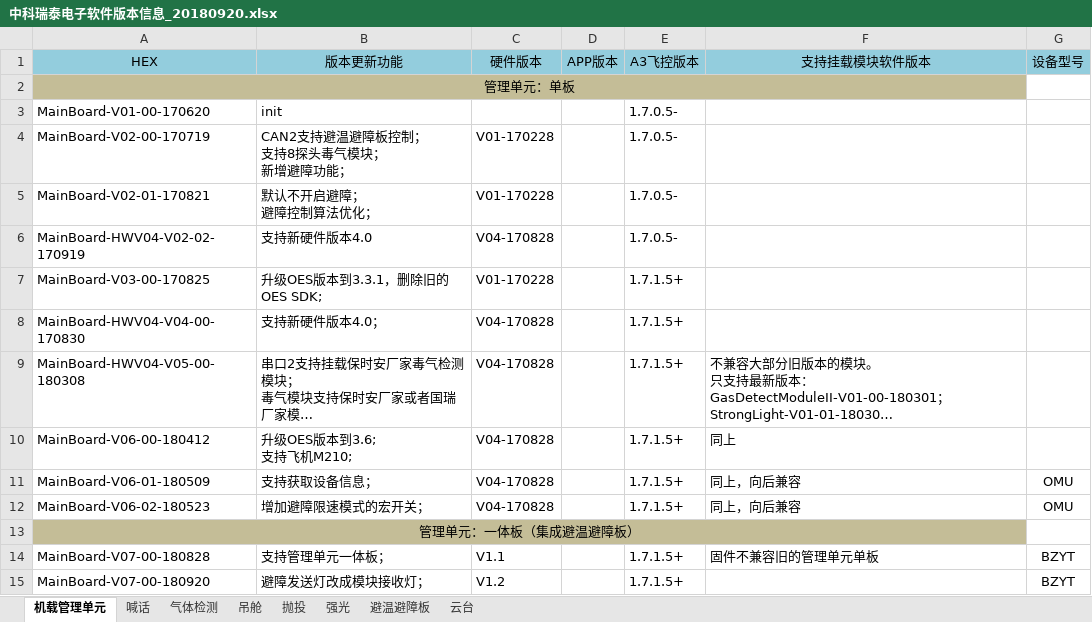
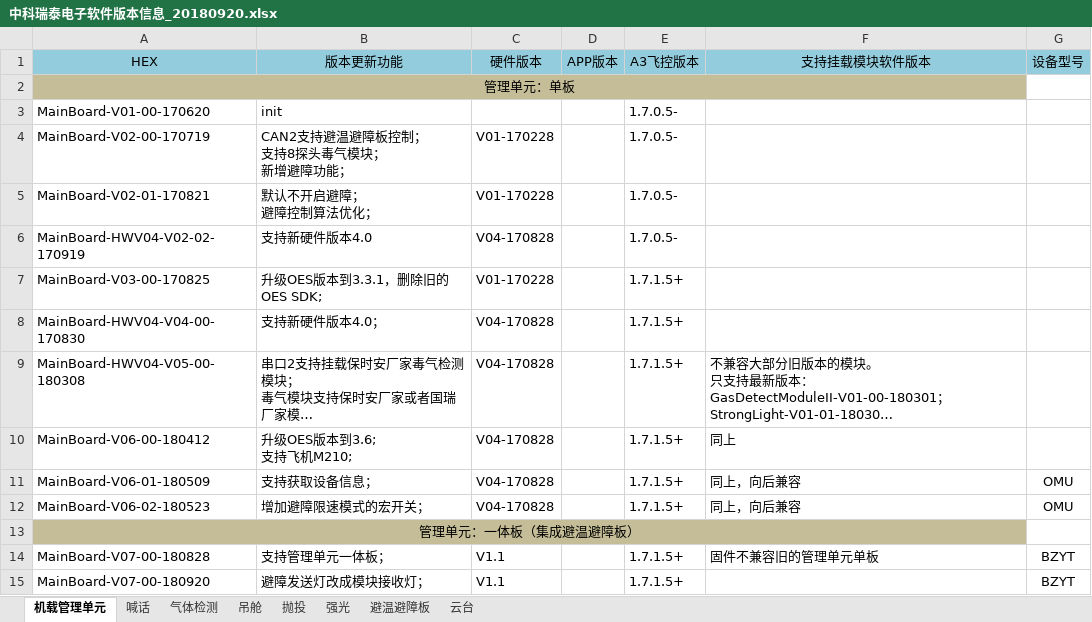
Before and after one commit to ZKRT/Upgrade_Program_Document, an Excel workbook: hex文件/中科瑞泰电子软件版本信息_20180920.xlsx, sheet 机载管理单元, drawn as a sheet; long unchanged cells end in …; values as stored, in another font and other column widths than the file's, no borders; the diff names each change by its address in the sheet, - before the commit and + after, or states it on an @@ line.

```diff
--- a/hex文件/中科瑞泰电子软件版本信息_20180920.xlsx (sheet 机载管理单元)
+++ b/hex文件/中科瑞泰电子软件版本信息_20180920.xlsx (sheet 机载管理单元)
-C15 (硬件版本): V1.2
+C15 (硬件版本): V1.1
```
Also changed, not shown: sheet 喊话, 1 other file.
